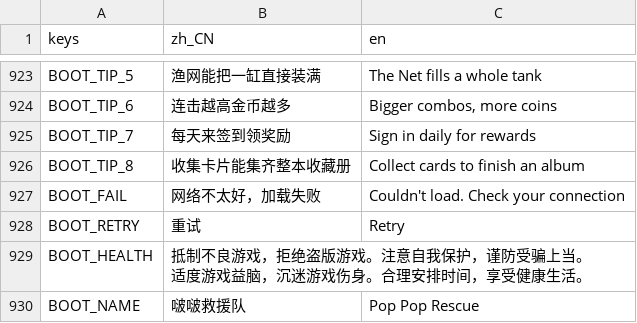
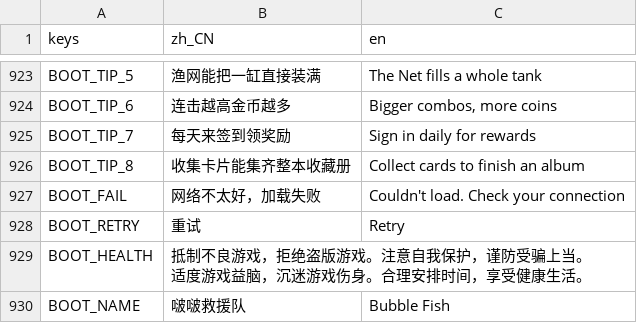
Before and after one commit to crazyniu/fishsort, a CSV file: i18n/strings.csv, drawn as a sheet; only a part is shown, gaps mark what is left out.

```diff
--- a/i18n/strings.csv
+++ b/i18n/strings.csv
@@ -930,2 +930,2 @@ BOOT_HEALTH,"抵制不良游戏，拒绝盗版游戏。注意自我保护，谨
 适度游戏益脑，沉迷游戏伤身。合理安排时间，享受健康生活。",
-BOOT_NAME,啵啵救援队,Pop Pop Rescue
+BOOT_NAME,啵啵救援队,Bubble Fish
```
Also changed, not shown: 14 other files.
